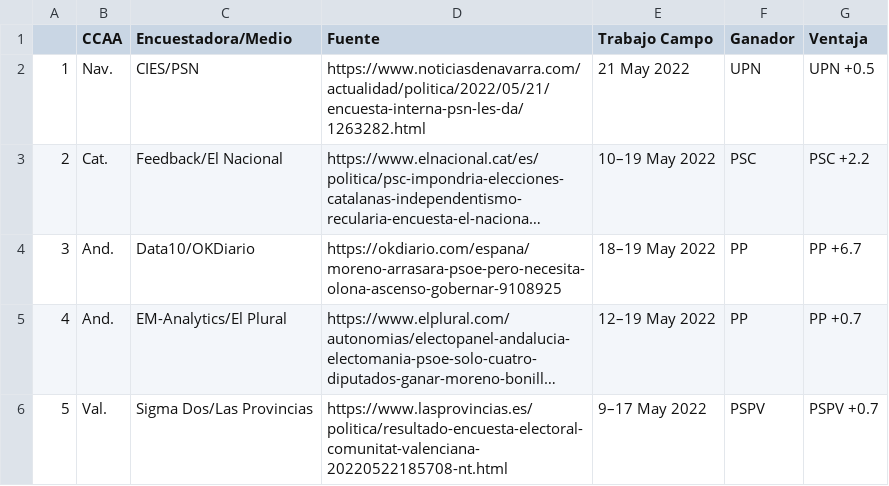
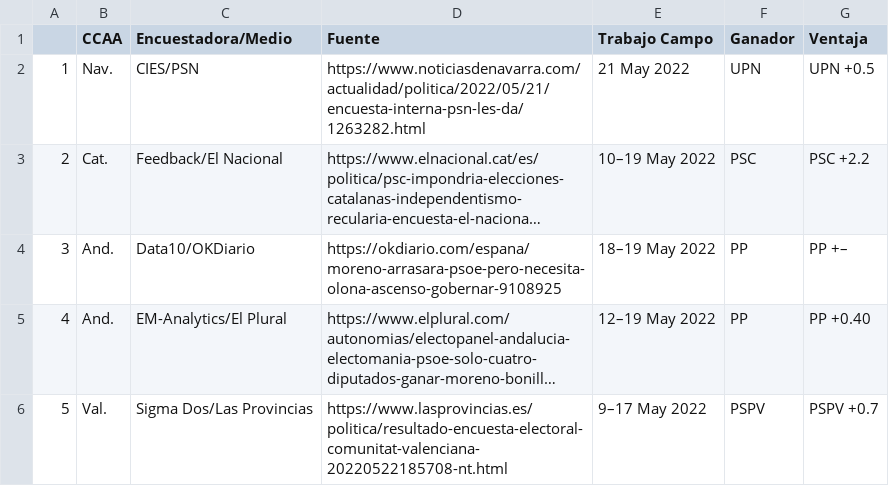
Before and after one commit to endikasatu/encuestas_esp, a CSV file: data/ea_resume_5_latest_polls.csv, drawn as a sheet; long unchanged cells end in …; the diff names each change by its address in the sheet, - before the commit and + after, or states it on an @@ line.

```diff
--- a/data/ea_resume_5_latest_polls.csv
+++ b/data/ea_resume_5_latest_polls.csv
-G4 (Ventaja): PP +6.7
+G4 (Ventaja): PP +–
-G5 (Ventaja): PP +0.7
+G5 (Ventaja): PP +0.40
```
Also changed, not shown: data/spain_latest_polls.csv, 2 other files.
